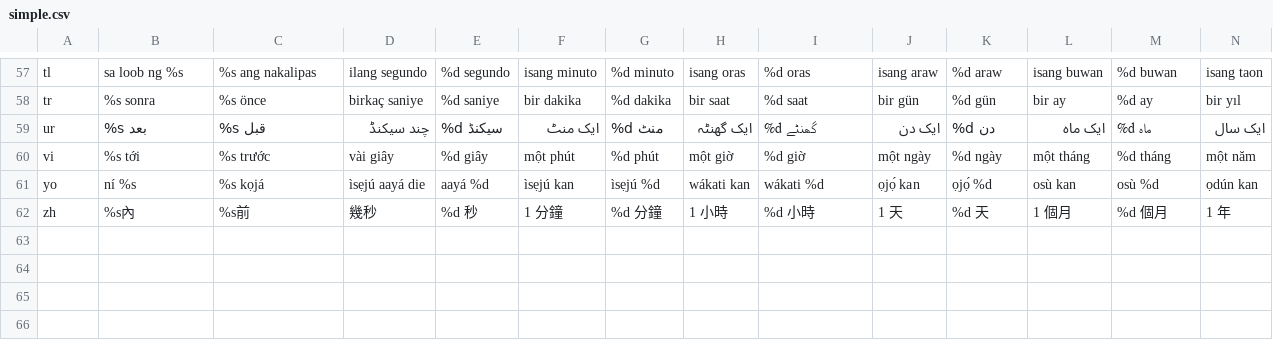
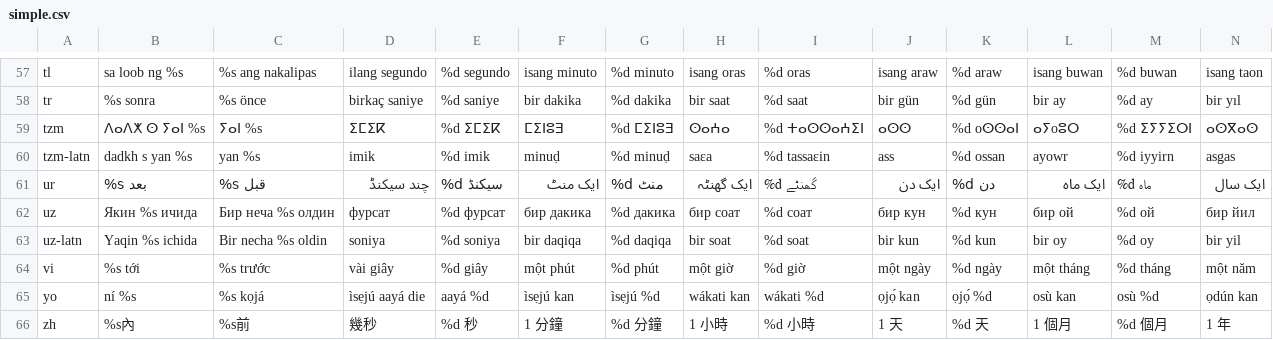
Before and after one commit to LinkedList/RelTimeK, a CSV file: src/main/resources/simple.csv, drawn as a sheet; only a part is shown, gaps mark what is left out; rows hold the shown columns only; the diff names each change by its address in the sheet, - before the commit and + after, or states it on an @@ line.

Commit message:
TZM + UZ, and latn versions support

```diff
--- a/src/main/resources/simple.csv
+++ b/src/main/resources/simple.csv
+row 59: tzm | ⴷⴰⴷⵅ ⵙ ⵢⴰⵏ %s | ⵢⴰⵏ %s | ⵉⵎⵉⴽ | %d ⵉⵎⵉⴽ | ⵎⵉⵏⵓⴺ | %d ⵎⵉⵏⵓⴺ | ⵙⴰⵄⴰ | %d ⵜⴰⵙⵙⴰⵄⵉⵏ | ⴰⵙⵙ | %d oⵙⵙⴰⵏ | ⴰⵢoⵓⵔ | %d ⵉⵢⵢⵉⵔⵏ | ⴰⵙⴳⴰⵙ
+row 60: tzm-latn | dadkh s yan %s | yan %s | imik | %d imik | minuḍ | %d minuḍ | saɛa | %d tassaɛin | ass | %d ossan | ayowr | %d iyyirn | asgas
+row 62: uz | Якин %s ичида | Бир неча %s олдин | фурсат | %d фурсат | бир дакика | %d дакика | бир соат | %d соат | бир кун | %d кун | бир ой | %d ой | бир йил
+row 63: uz-latn | Yaqin %s ichida | Bir necha %s oldin | soniya | %d soniya | bir daqiqa | %d daqiqa | bir soat | %d soat | bir kun | %d kun | bir oy | %d oy | bir yil
```
Also changed, not shown: 9 other files.
